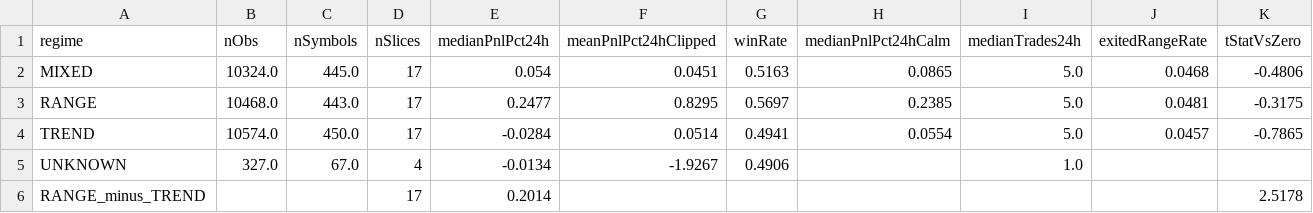
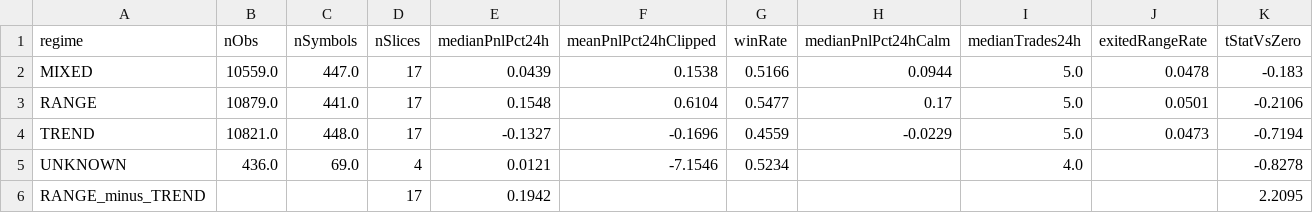
Before and after one commit to miaranarm/binance_bot_audit, a CSV file: results/regime_performance.csv, drawn as a sheet.

```diff
--- a/results/regime_performance.csv
+++ b/results/regime_performance.csv
@@ -1,6 +1,6 @@
 regime,nObs,nSymbols,nSlices,medianPnlPct24h,meanPnlPct24hClipped,winRate,medianPnlPct24hCalm,medianTrades24h,exitedRangeRate,tStatVsZero
-MIXED,10324.0,445.0,17,0.054,0.0451,0.5163,0.0865,5.0,0.0468,-0.4806
-RANGE,10468.0,443.0,17,0.2477,0.8295,0.5697,0.2385,5.0,0.0481,-0.3175
-TREND,10574.0,450.0,17,-0.0284,0.0514,0.4941,0.0554,5.0,0.0457,-0.7865
-UNKNOWN,327.0,67.0,4,-0.0134,-1.9267,0.4906,,1.0,,
-RANGE_minus_TREND,,,17,0.2014,,,,,,2.5178
+MIXED,10559.0,447.0,17,0.0439,0.1538,0.5166,0.0944,5.0,0.0478,-0.183
+RANGE,10879.0,441.0,17,0.1548,0.6104,0.5477,0.17,5.0,0.0501,-0.2106
+TREND,10821.0,448.0,17,-0.1327,-0.1696,0.4559,-0.0229,5.0,0.0473,-0.7194
+UNKNOWN,436.0,69.0,4,0.0121,-7.1546,0.5234,,4.0,,-0.8278
+RANGE_minus_TREND,,,17,0.1942,,,,,,2.2095
```
Also changed, not shown: results/current_price.csv, results/current_price_history.csv, 7 other files.
